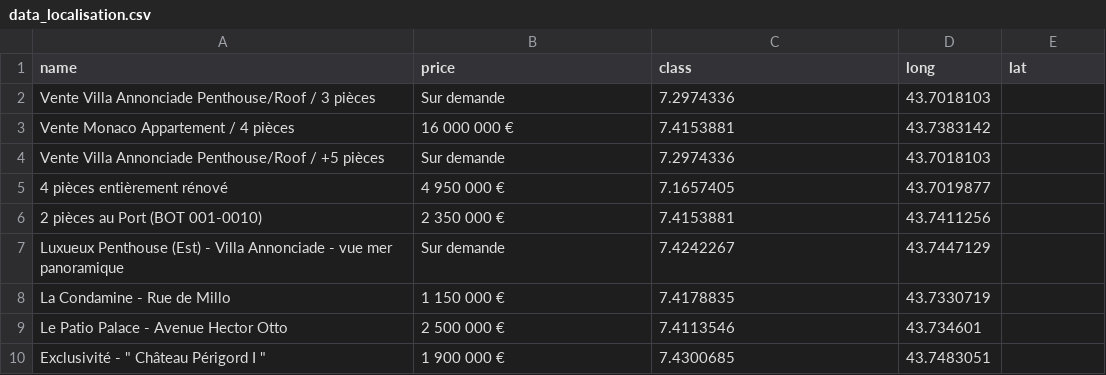
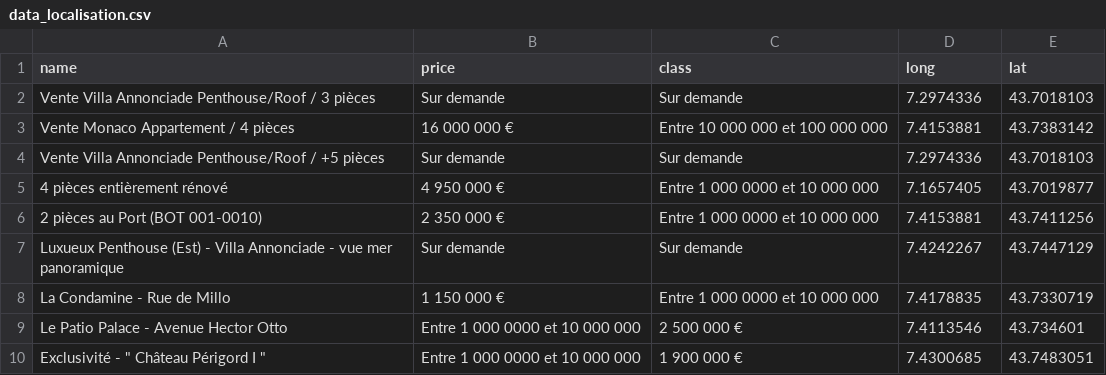
Before and after one commit to JojoGit01/stock_data_csv, a CSV file: data_localisation.csv, drawn as a sheet.

Commit message:
Update data_localisation.csv

```diff
--- a/data_localisation.csv
+++ b/data_localisation.csv
@@ -1,10 +1,10 @@
 name,price,class,long,lat
-Vente Villa Annonciade Penthouse/Roof / 3 pièces,Sur demande,7.2974336,43.7018103
-Vente Monaco Appartement / 4 pièces,16 000 000 €,7.4153881,43.7383142
-Vente Villa Annonciade Penthouse/Roof / +5 pièces,Sur demande,7.2974336,43.7018103
-4 pièces entièrement rénové,4 950 000 €,7.1657405,43.7019877
-2 pièces au Port (BOT 001-0010),2 350 000 €,7.4153881,43.7411256
-Luxueux Penthouse (Est) - Villa Annonciade - vue mer panoramique,Sur demande,7.4242267,43.7447129
-La Condamine - Rue de Millo,1 150 000 €,7.4178835,43.7330719
-Le Patio Palace - Avenue Hector Otto,2 500 000 €,7.4113546,43.734601
-Exclusivité - " Château Périgord I ",1 900 000 €,7.4300685,43.7483051
+Vente Villa Annonciade Penthouse/Roof / 3 pièces,Sur demande,Sur demande,7.2974336,43.7018103
+Vente Monaco Appartement / 4 pièces,16 000 000 €,Entre 10 000 000 et 100 000 000,7.4153881,43.7383142
+Vente Villa Annonciade Penthouse/Roof / +5 pièces,Sur demande,Sur demande,7.2974336,43.7018103
+4 pièces entièrement rénové,4 950 000 €,Entre 1 000 0000 et 10 000 000,7.1657405,43.7019877
+2 pièces au Port (BOT 001-0010),2 350 000 €,Entre 1 000 0000 et 10 000 000,7.4153881,43.7411256
+Luxueux Penthouse (Est) - Villa Annonciade - vue mer panoramique,Sur demande,Sur demande,7.4242267,43.7447129
+La Condamine - Rue de Millo,1 150 000 €,Entre 1 000 0000 et 10 000 000,7.4178835,43.7330719
+Le Patio Palace - Avenue Hector Otto,Entre 1 000 0000 et 10 000 000,2 500 000 €,7.4113546,43.734601
+Exclusivité - " Château Périgord I ",Entre 1 000 0000 et 10 000 000,1 900 000 €,7.4300685,43.7483051
```
